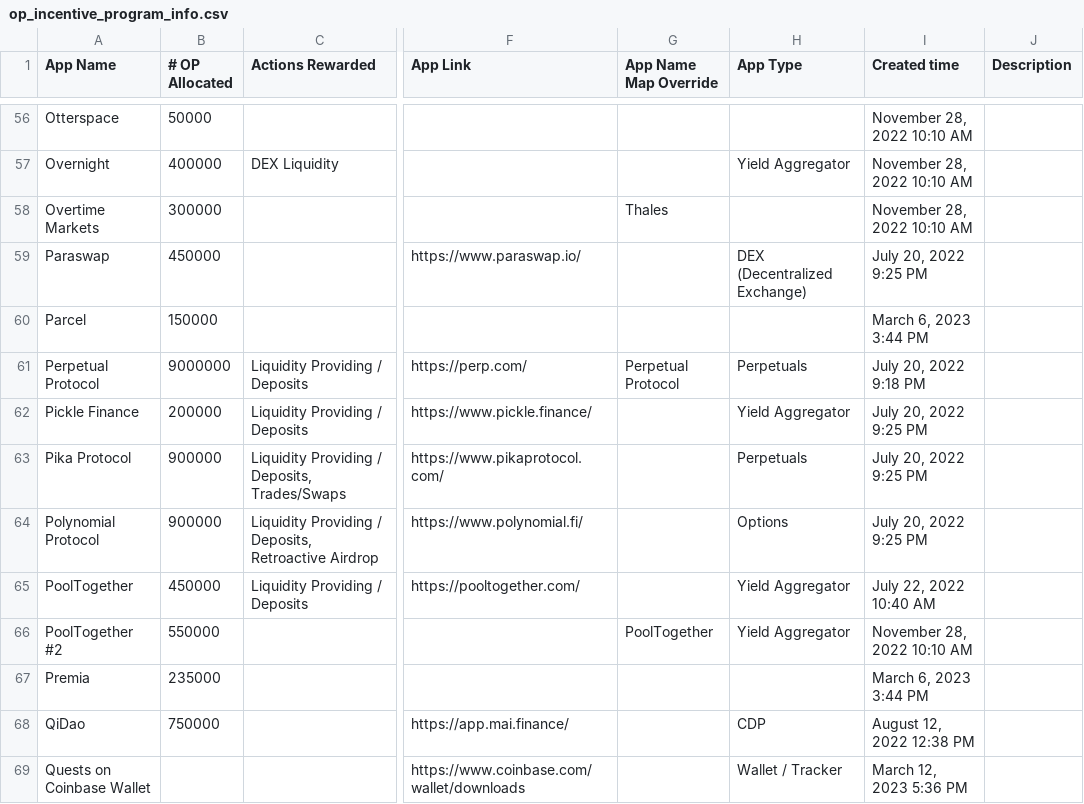
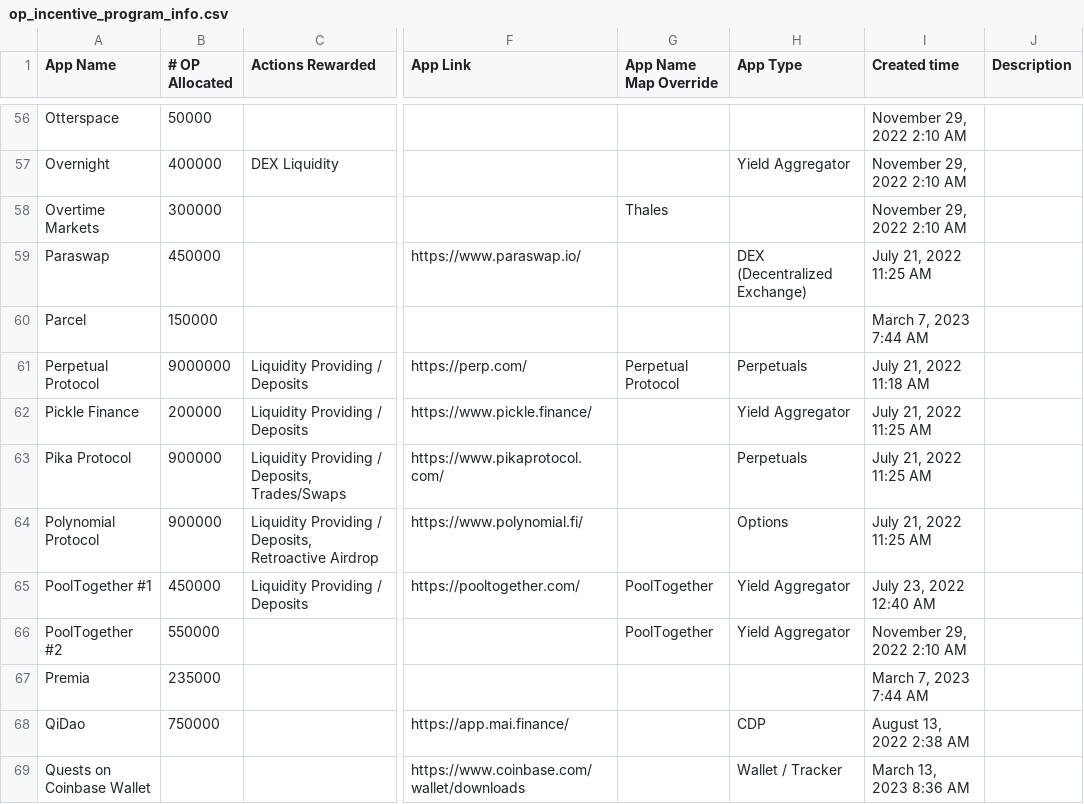
Before and after one commit to ethereum-optimism/op-analytics, a CSV file: op_rewards_tracking/inputs/op_incentive_program_info.csv, drawn as a sheet; only a part is shown, gaps mark what is left out; the diff covers the shown part only; the diff names each change by its address in the sheet, - before the commit and + after, or states it on an @@ line.

```diff
--- a/op_rewards_tracking/inputs/op_incentive_program_info.csv
+++ b/op_rewards_tracking/inputs/op_incentive_program_info.csv
-I56:I58 (Created time): November 28, 2022 10:10 AM
+I56:I58 (Created time): November 29, 2022 2:10 AM
-I59 (Created time): July 20, 2022 9:25 PM
+I59 (Created time): July 21, 2022 11:25 AM
-I60 (Created time): March 6, 2023 3:44 PM
+I60 (Created time): March 7, 2023 7:44 AM
-I61 (Created time): July 20, 2022 9:18 PM
+I61 (Created time): July 21, 2022 11:18 AM
-I62:I64 (Created time): July 20, 2022 9:25 PM
+I62:I64 (Created time): July 21, 2022 11:25 AM
-A65 (App Name): PoolTogether
+A65 (App Name): PoolTogether #1
-G65 (App Name Map Override): (empty)
+G65 (App Name Map Override): PoolTogether
-I65 (Created time): July 22, 2022 10:40 AM
+I65 (Created time): July 23, 2022 12:40 AM
-I66 (Created time): November 28, 2022 10:10 AM
+I66 (Created time): November 29, 2022 2:10 AM
-I67 (Created time): March 6, 2023 3:44 PM
+I67 (Created time): March 7, 2023 7:44 AM
-I68 (Created time): August 12, 2022 12:38 PM
+I68 (Created time): August 13, 2022 2:38 AM
-I69 (Created time): March 12, 2023 5:36 PM
+I69 (Created time): March 13, 2023 8:36 AM
```
Also changed, not shown: 93 edited cells elsewhere in this file, op_rewards_tracking/csv_outputs/dune_op_program_performance_summary.csv, 2 other files.
